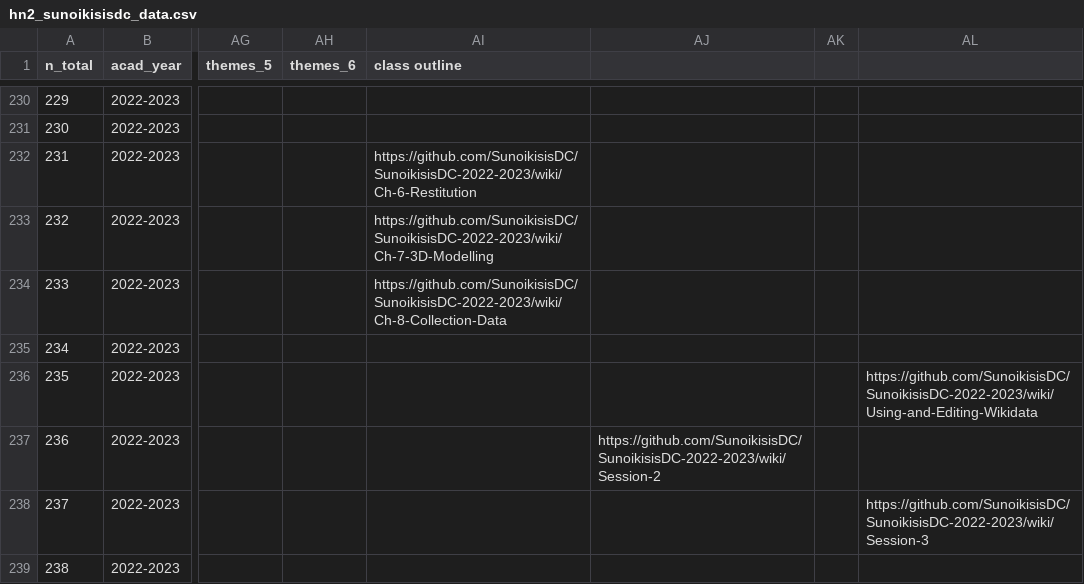
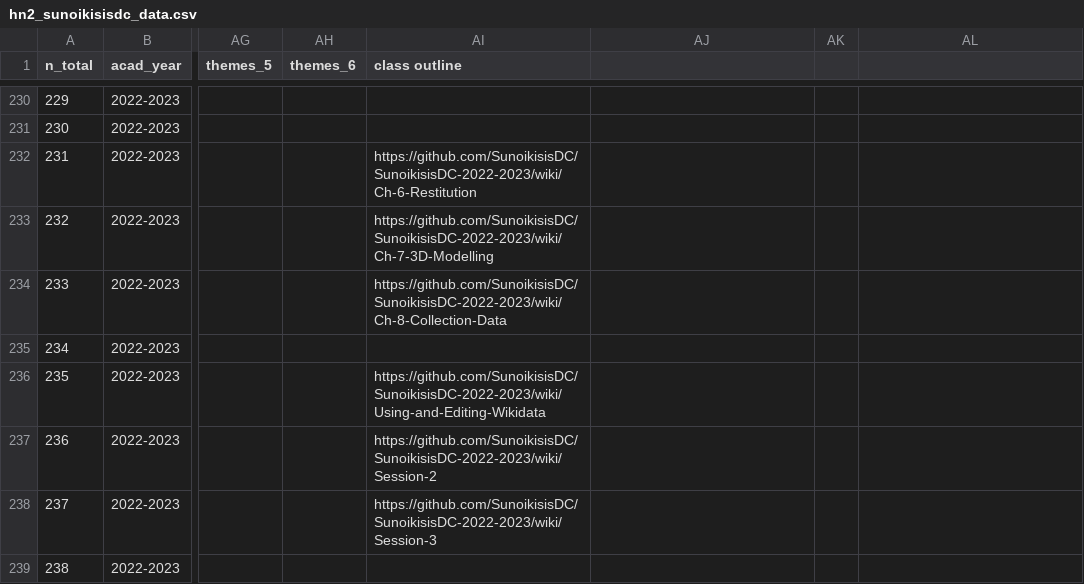
Before and after one commit to classnum/hn2_sunoikisisdc, a CSV file: hn2_sunoikisisdc_data.csv, drawn as a sheet; only a part is shown, gaps mark what is left out; the diff names each change by its address in the sheet, - before the commit and + after, or states it on an @@ line.

Commit message:
fix csv

```diff
--- a/hn2_sunoikisisdc_data.csv
+++ b/hn2_sunoikisisdc_data.csv
-AI236 (class outline): (empty)
+AI236 (class outline): https://github.com/SunoikisisDC/SunoikisisDC-2022-2023/wiki/Using-and-Editing-Wikidata
-AL236: https://github.com/SunoikisisDC/SunoikisisDC-2022-2023/wiki/Using-and-Editing-Wikidata
+AL236: (empty)
-AI237 (class outline): (empty)
+AI237 (class outline): https://github.com/SunoikisisDC/SunoikisisDC-2022-2023/wiki/Session-2
-AJ237: https://github.com/SunoikisisDC/SunoikisisDC-2022-2023/wiki/Session-2
+AJ237: (empty)
-AI238 (class outline): (empty)
+AI238 (class outline): https://github.com/SunoikisisDC/SunoikisisDC-2022-2023/wiki/Session-3
-AL238: https://github.com/SunoikisisDC/SunoikisisDC-2022-2023/wiki/Session-3
+AL238: (empty)
```
